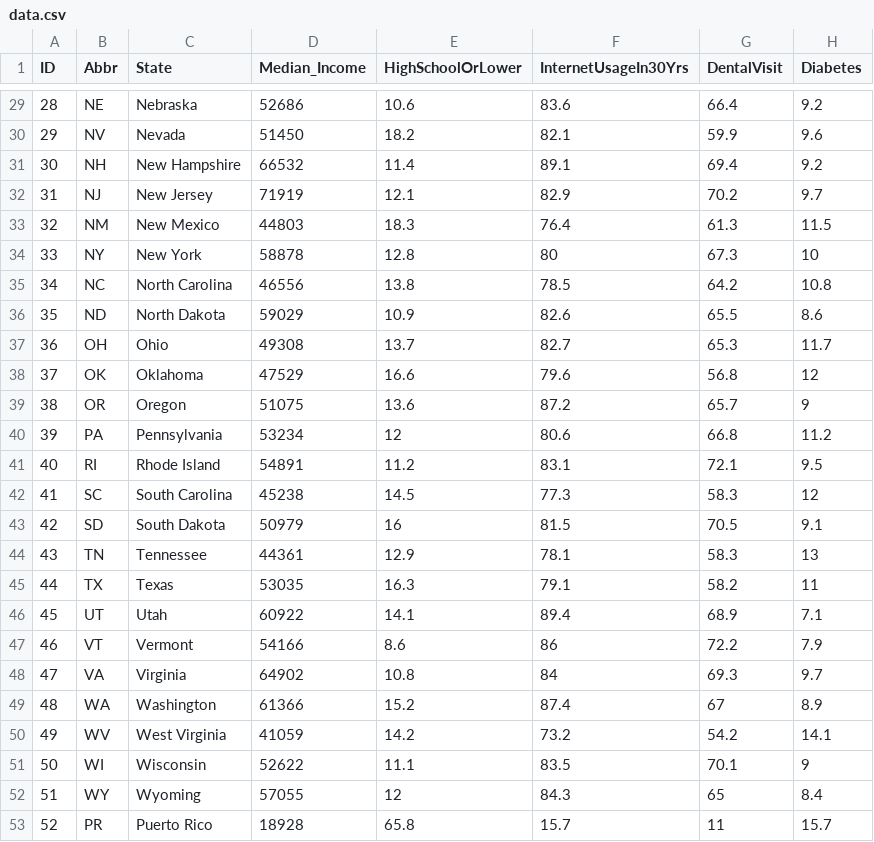
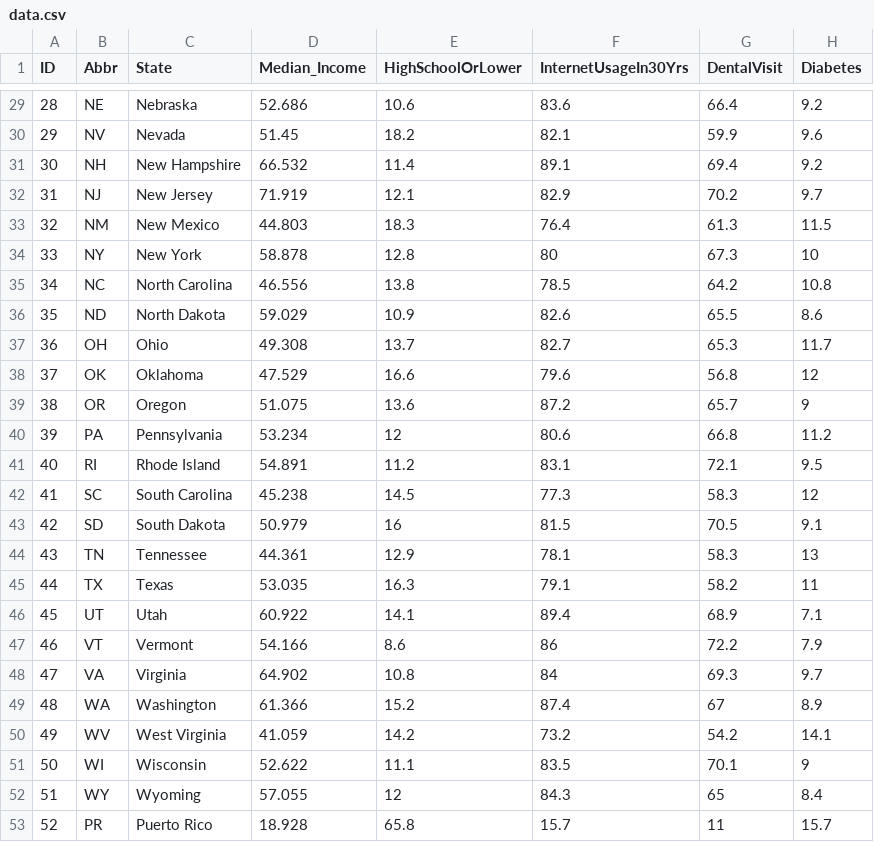
Before and after one commit to zhan656/Data_Journalism_and_D3, a CSV file: Data/data.csv, drawn as a sheet; only a part is shown, gaps mark what is left out; the diff covers the shown part only.

```diff
--- a/Data/data.csv
+++ b/Data/data.csv
@@ -29,25 +29,25 @@ ID,Abbr,State,Median_Income,HighSchoolOrLower,InternetUsageIn30Yrs,DentalVisit,D
-28,NE,Nebraska,52686,10.6,83.6,66.4,9.2
-29,NV,Nevada,51450,18.2,82.1,59.9,9.6
-30,NH,New Hampshire,66532,11.4,89.1,69.4,9.2
-31,NJ,New Jersey,71919,12.1,82.9,70.2,9.7
-32,NM,New Mexico,44803,18.3,76.4,61.3,11.5
-33,NY,New York,58878,12.8,80,67.3,10
-34,NC,North Carolina,46556,13.8,78.5,64.2,10.8
-35,ND,North Dakota,59029,10.9,82.6,65.5,8.6
-36,OH,Ohio,49308,13.7,82.7,65.3,11.7
-37,OK,Oklahoma,47529,16.6,79.6,56.8,12
-38,OR,Oregon,51075,13.6,87.2,65.7,9
-39,PA,Pennsylvania,53234,12,80.6,66.8,11.2
-40,RI,Rhode Island,54891,11.2,83.1,72.1,9.5
-41,SC,South Carolina,45238,14.5,77.3,58.3,12
-42,SD,South Dakota,50979,16,81.5,70.5,9.1
-43,TN,Tennessee,44361,12.9,78.1,58.3,13
-44,TX,Texas,53035,16.3,79.1,58.2,11
-45,UT,Utah,60922,14.1,89.4,68.9,7.1
-46,VT,Vermont,54166,8.6,86,72.2,7.9
-47,VA,Virginia,64902,10.8,84,69.3,9.7
-48,WA,Washington,61366,15.2,87.4,67,8.9
-49,WV,West Virginia,41059,14.2,73.2,54.2,14.1
-50,WI,Wisconsin,52622,11.1,83.5,70.1,9
-51,WY,Wyoming,57055,12,84.3,65,8.4
-52,PR,Puerto Rico,18928,65.8,15.7,11,15.7
+28,NE,Nebraska,52.686,10.6,83.6,66.4,9.2
+29,NV,Nevada,51.45,18.2,82.1,59.9,9.6
+30,NH,New Hampshire,66.532,11.4,89.1,69.4,9.2
+31,NJ,New Jersey,71.919,12.1,82.9,70.2,9.7
+32,NM,New Mexico,44.803,18.3,76.4,61.3,11.5
+33,NY,New York,58.878,12.8,80,67.3,10
+34,NC,North Carolina,46.556,13.8,78.5,64.2,10.8
+35,ND,North Dakota,59.029,10.9,82.6,65.5,8.6
+36,OH,Ohio,49.308,13.7,82.7,65.3,11.7
+37,OK,Oklahoma,47.529,16.6,79.6,56.8,12
+38,OR,Oregon,51.075,13.6,87.2,65.7,9
+39,PA,Pennsylvania,53.234,12,80.6,66.8,11.2
+40,RI,Rhode Island,54.891,11.2,83.1,72.1,9.5
+41,SC,South Carolina,45.238,14.5,77.3,58.3,12
+42,SD,South Dakota,50.979,16,81.5,70.5,9.1
+43,TN,Tennessee,44.361,12.9,78.1,58.3,13
+44,TX,Texas,53.035,16.3,79.1,58.2,11
+45,UT,Utah,60.922,14.1,89.4,68.9,7.1
+46,VT,Vermont,54.166,8.6,86,72.2,7.9
+47,VA,Virginia,64.902,10.8,84,69.3,9.7
+48,WA,Washington,61.366,15.2,87.4,67,8.9
+49,WV,West Virginia,41.059,14.2,73.2,54.2,14.1
+50,WI,Wisconsin,52.622,11.1,83.5,70.1,9
+51,WY,Wyoming,57.055,12,84.3,65,8.4
+52,PR,Puerto Rico,18.928,65.8,15.7,11,15.7
```
Also changed, not shown: 27 edited cells elsewhere in this file.
